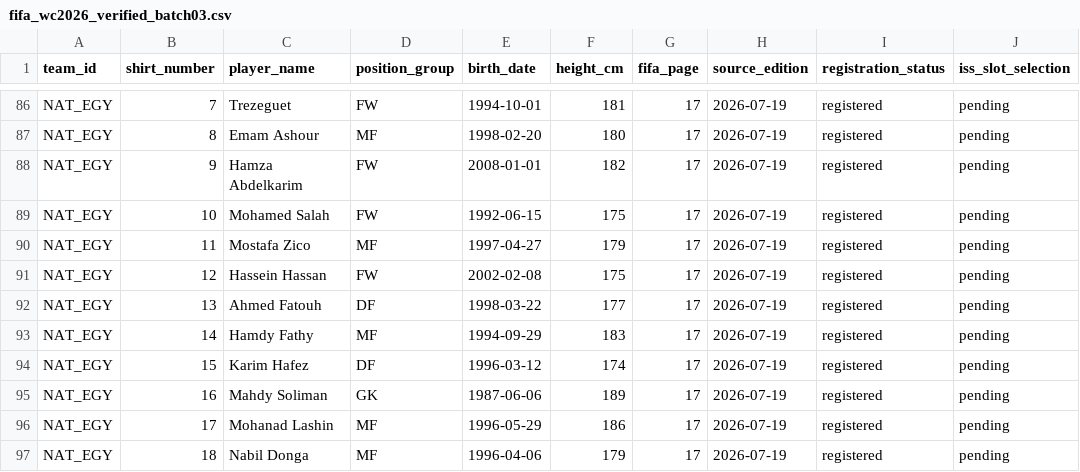
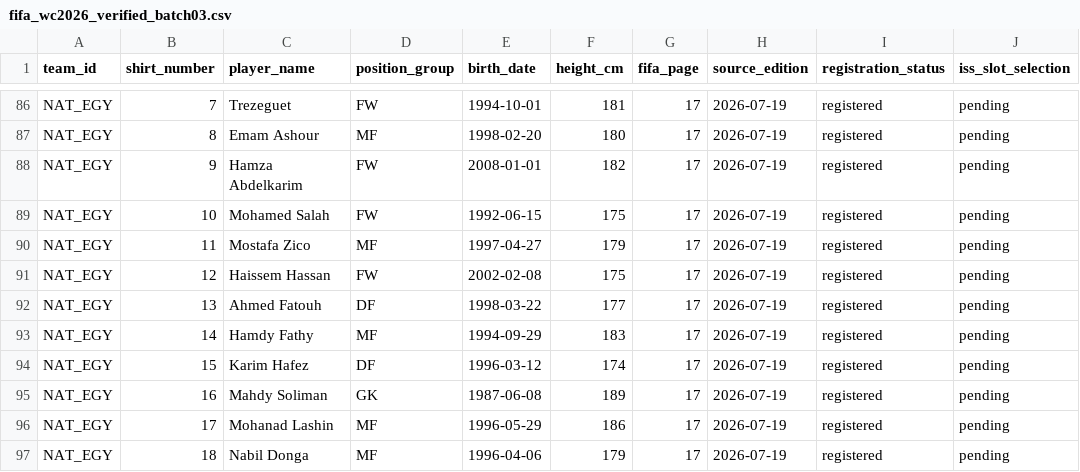
Before and after one commit to Nevmerlyk/ISS26-Updates, a CSV file: data/fm26/fifa_wc2026_verified_batch03.csv, drawn as a sheet; only a part is shown, gaps mark what is left out; the diff covers the shown part only.

Commit message:
Correct batch 03 transcription against FIFA PDF text

```diff
--- a/data/fm26/fifa_wc2026_verified_batch03.csv
+++ b/data/fm26/fifa_wc2026_verified_batch03.csv
@@ -90,3 +90,3 @@ NAT_EGY,10,Mohamed Salah,FW,1992-06-15,175,17,2026-07-19,registered,pending
 NAT_EGY,11,Mostafa Zico,MF,1997-04-27,179,17,2026-07-19,registered,pending
-NAT_EGY,12,Hassein Hassan,FW,2002-02-08,175,17,2026-07-19,registered,pending
+NAT_EGY,12,Haissem Hassan,FW,2002-02-08,175,17,2026-07-19,registered,pending
 NAT_EGY,13,Ahmed Fatouh,DF,1998-03-22,177,17,2026-07-19,registered,pending
@@ -94,3 +94,3 @@ NAT_EGY,14,Hamdy Fathy,MF,1994-09-29,183,17,2026-07-19,registered,pending
 NAT_EGY,15,Karim Hafez,DF,1996-03-12,174,17,2026-07-19,registered,pending
-NAT_EGY,16,Mahdy Soliman,GK,1987-06-06,189,17,2026-07-19,registered,pending
+NAT_EGY,16,Mahdy Soliman,GK,1987-06-08,189,17,2026-07-19,registered,pending
 NAT_EGY,17,Mohanad Lashin,MF,1996-05-29,186,17,2026-07-19,registered,pending
```
Also changed, not shown: 15 edited cells elsewhere in this file.
